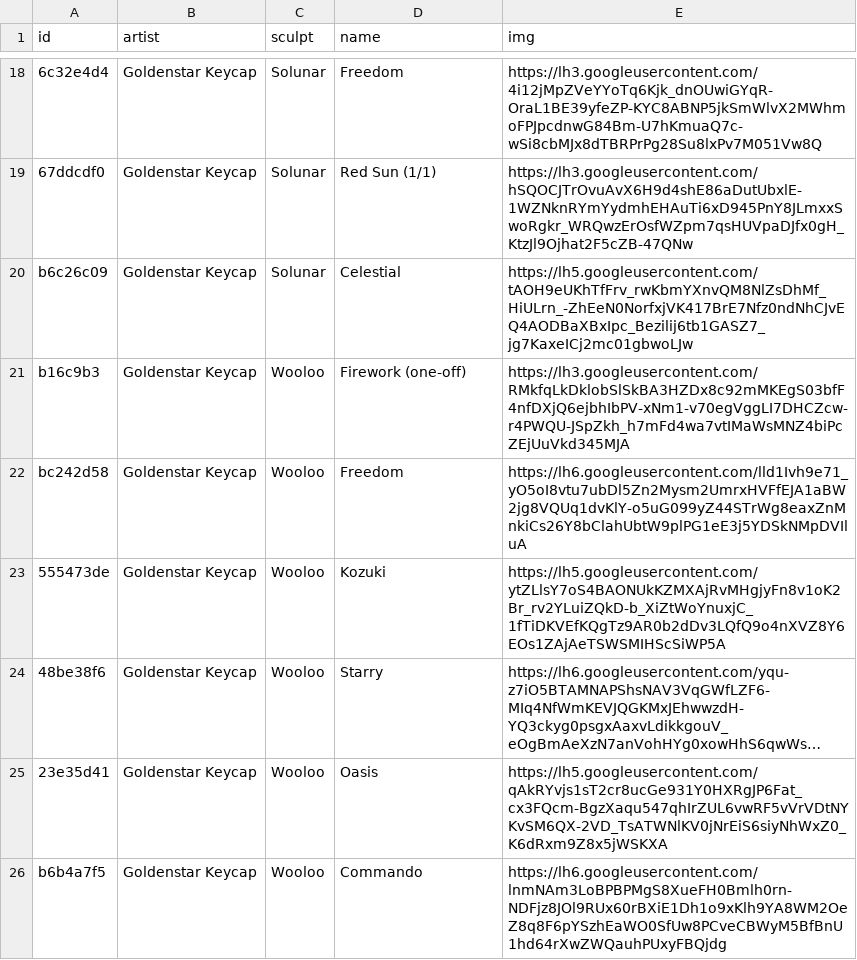
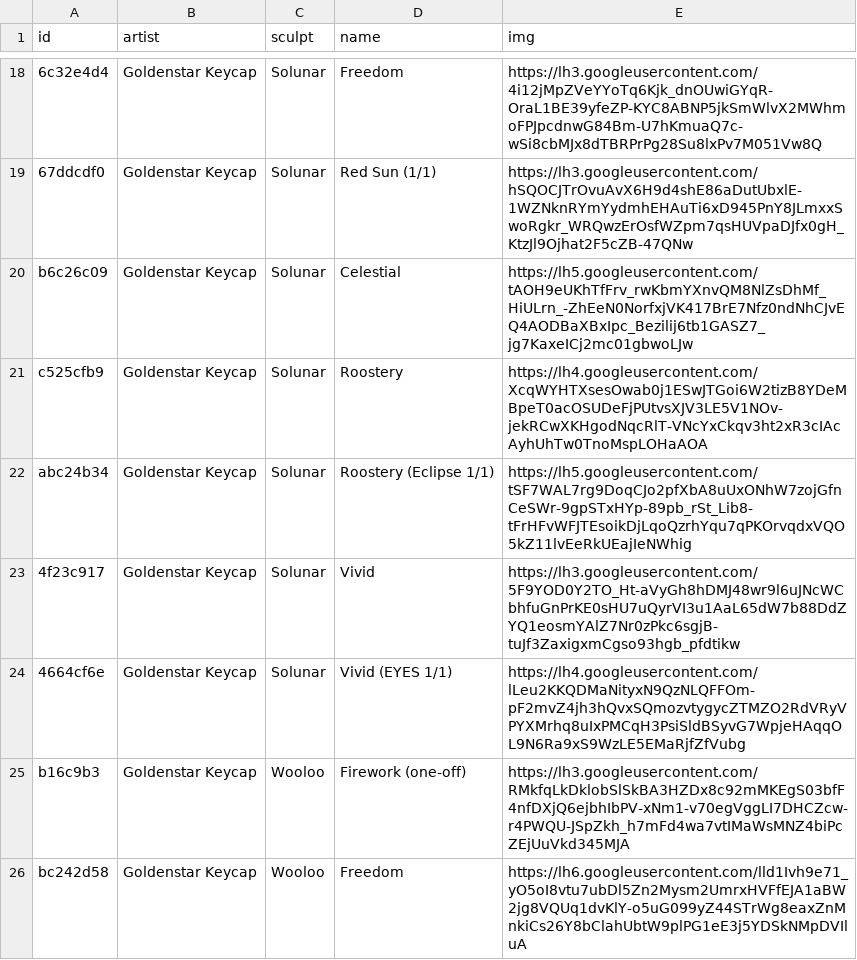
Before and after one commit to keycap-archivist/database, a CSV file: db/goldenstar-keycap.csv, drawn as a sheet; only a part is shown, gaps mark what is left out; the shorter side is filled out with more unchanged rows; long unchanged cells end in …; the diff names each change by its address in the sheet, - before the commit and + after, or states it on an @@ line.

```diff
--- a/db/goldenstar-keycap.csv
+++ b/db/goldenstar-keycap.csv
+row 21: c525cfb9 | Goldenstar Keycap | Solunar | Roostery | https://lh4.googleusercontent.com/XcqWYHTXsesOwab0j1ESwJTGoi6W2tizB8YDeMBpeT0acOSUDeFjPUtvsXJV3LE5V1NOv-jekRCwXKHgodNqcRlT-VNcYxCkqv3ht2xR3cIAcAyhUhTw0TnoMspLOHaAOA
+row 22: abc24b34 | Goldenstar Keycap | Solunar | Roostery (Eclipse 1/1) | https://lh5.googleusercontent.com/tSF7WAL7rg9DoqCJo2pfXbA8uUxONhW7zojGfnCeSWr-9gpSTxHYp-89pb_rSt_Lib8-tFrHFvWFJTEsoikDjLqoQzrhYqu7qPKOrvqdxVQO5kZ11lvEeRkUEajIeNWhig
+row 23: 4f23c917 | Goldenstar Keycap | Solunar | Vivid | https://lh3.googleusercontent.com/5F9YOD0Y2TO_Ht-aVyGh8hDMJ48wr9l6uJNcWCbhfuGnPrKE0sHU7uQyrVI3u1AaL65dW7b88DdZYQ1eosmYAlZ7Nr0zPkc6sgjB-tuJf3ZaxigxmCgso93hgb_pfdtikw
+row 24: 4664cf6e | Goldenstar Keycap | Solunar | Vivid (EYES 1/1) | https://lh4.googleusercontent.com/lLeu2KKQDMaNityxN9QzNLQFFOm-pF2mvZ4jh3hQvxSQmozvtygycZTMZO2RdVRyVPYXMrhq8uIxPMCqH3PsiSldBSyvG7WpjeHAqqOL9N6Ra9xS9WzLE5EMaRjfZfVubg
```
Also changed, not shown: 4 other files.
